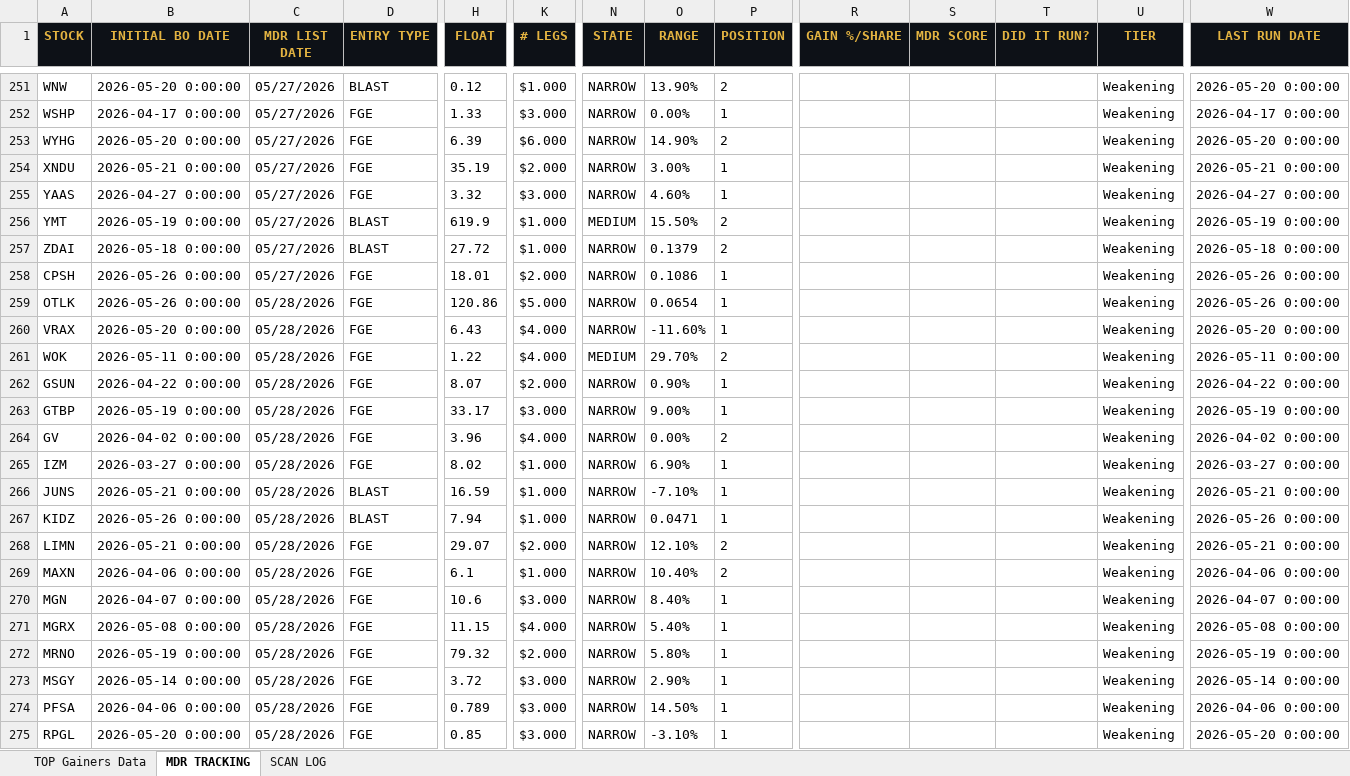
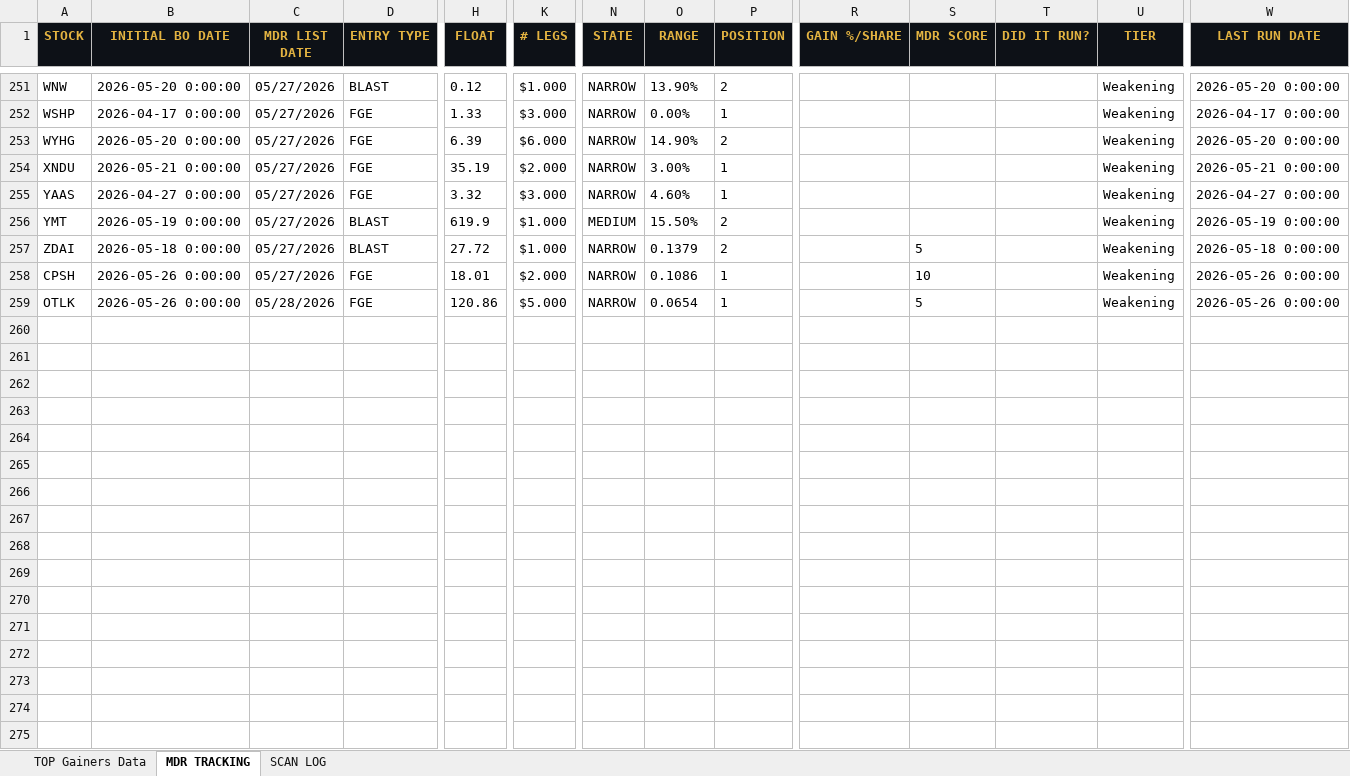
Before and after one commit to cmletsch/trading-system, an Excel workbook: data/trading_data_2026-05-28.xlsx, sheet MDR TRACKING, drawn as a sheet; only a part is shown, gaps mark what is left out; values as stored, in another font and other column widths than the file's, no borders; rows hold the shown columns only; the diff names each change by its address in the sheet, - before the commit and + after, or states it on an @@ line.

```diff
--- a/data/trading_data_2026-05-28.xlsx (sheet MDR TRACKING)
+++ b/data/trading_data_2026-05-28.xlsx (sheet MDR TRACKING)
-S257 (MDR SCORE): (empty)
+S257 (MDR SCORE): 5
-S258 (MDR SCORE): (empty)
+S258 (MDR SCORE): 10
-S259 (MDR SCORE): (empty)
+S259 (MDR SCORE): 5
-row 260: VRAX | 2026-05-20 0:00:00 | 05/28/2026 | FGE | 6.43 | $4.000 | NARROW | -11.60% | 1 |  |  |  | Weakening | 2026-05-20 0:00:00
-row 261: WOK | 2026-05-11 0:00:00 | 05/28/2026 | FGE | 1.22 | $4.000 | MEDIUM | 29.70% | 2 |  |  |  | Weakening | 2026-05-11 0:00:00
-row 262: GSUN | 2026-04-22 0:00:00 | 05/28/2026 | FGE | 8.07 | $2.000 | NARROW | 0.90% | 1 |  |  |  | Weakening | 2026-04-22 0:00:00
-row 263: GTBP | 2026-05-19 0:00:00 | 05/28/2026 | FGE | 33.17 | $3.000 | NARROW | 9.00% | 1 |  |  |  | Weakening | 2026-05-19 0:00:00
-row 264: GV | 2026-04-02 0:00:00 | 05/28/2026 | FGE | 3.96 | $4.000 | NARROW | 0.00% | 2 |  |  |  | Weakening | 2026-04-02 0:00:00
-row 265: IZM | 2026-03-27 0:00:00 | 05/28/2026 | FGE | 8.02 | $1.000 | NARROW | 6.90% | 1 |  |  |  | Weakening | 2026-03-27 0:00:00
-row 266: JUNS | 2026-05-21 0:00:00 | 05/28/2026 | BLAST | 16.59 | $1.000 | NARROW | -7.10% | 1 |  |  |  | Weakening | 2026-05-21 0:00:00
-row 267: KIDZ | 2026-05-26 0:00:00 | 05/28/2026 | BLAST | 7.94 | $1.000 | NARROW | 0.0471 | 1 |  |  |  | Weakening | 2026-05-26 0:00:00
-row 268: LIMN | 2026-05-21 0:00:00 | 05/28/2026 | FGE | 29.07 | $2.000 | NARROW | 12.10% | 2 |  |  |  | Weakening | 2026-05-21 0:00:00
-row 269: MAXN | 2026-04-06 0:00:00 | 05/28/2026 | FGE | 6.1 | $1.000 | NARROW | 10.40% | 2 |  |  |  | Weakening | 2026-04-06 0:00:00
-row 270: MGN | 2026-04-07 0:00:00 | 05/28/2026 | FGE | 10.6 | $3.000 | NARROW | 8.40% | 1 |  |  |  | Weakening | 2026-04-07 0:00:00
-row 271: MGRX | 2026-05-08 0:00:00 | 05/28/2026 | FGE | 11.15 | $4.000 | NARROW | 5.40% | 1 |  |  |  | Weakening | 2026-05-08 0:00:00
-row 272: MRNO | 2026-05-19 0:00:00 | 05/28/2026 | FGE | 79.32 | $2.000 | NARROW | 5.80% | 1 |  |  |  | Weakening | 2026-05-19 0:00:00
-row 273: MSGY | 2026-05-14 0:00:00 | 05/28/2026 | FGE | 3.72 | $3.000 | NARROW | 2.90% | 1 |  |  |  | Weakening | 2026-05-14 0:00:00
-row 274: PFSA | 2026-04-06 0:00:00 | 05/28/2026 | FGE | 0.789 | $3.000 | NARROW | 14.50% | 1 |  |  |  | Weakening | 2026-04-06 0:00:00
-row 275: RPGL | 2026-05-20 0:00:00 | 05/28/2026 | FGE | 0.85 | $3.000 | NARROW | -3.10% | 1 |  |  |  | Weakening | 2026-05-20 0:00:00
```
Also changed, not shown: 2 other files.
